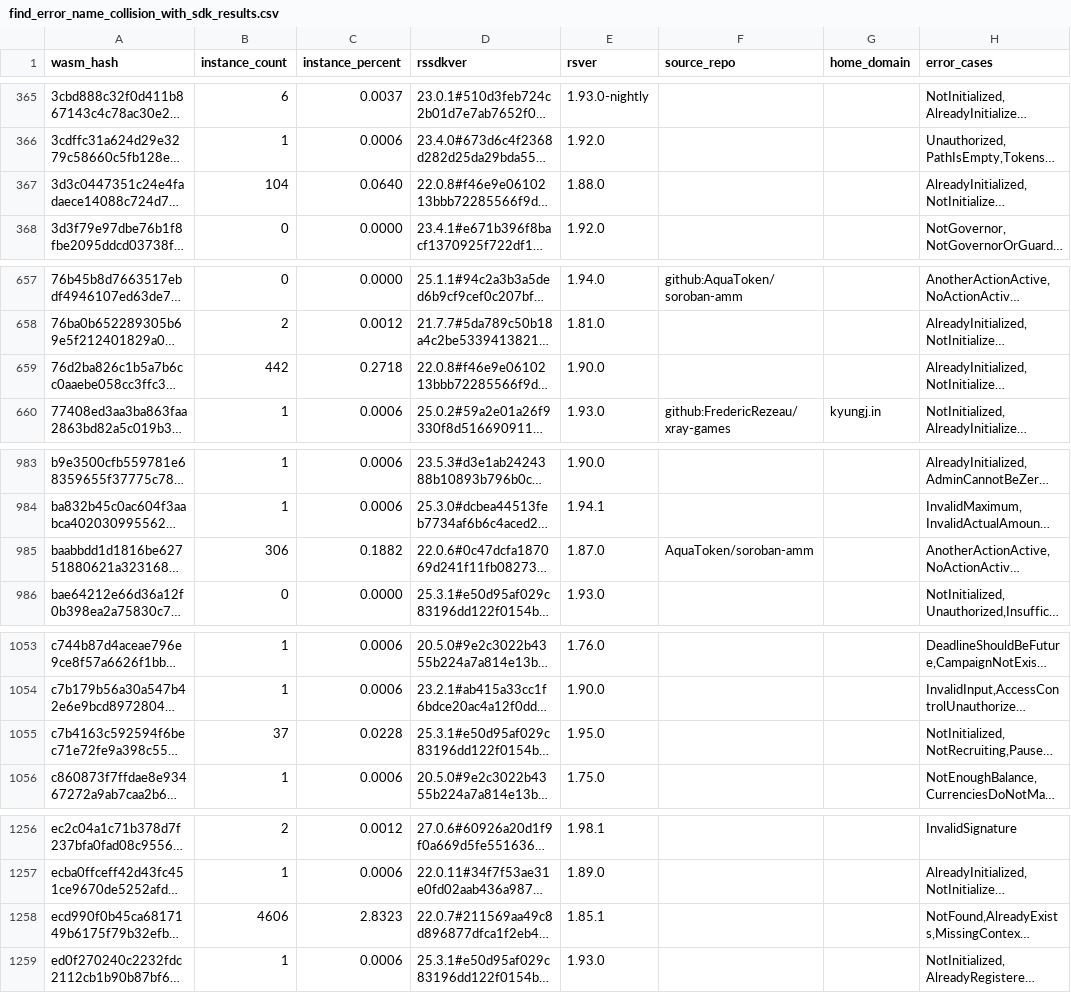
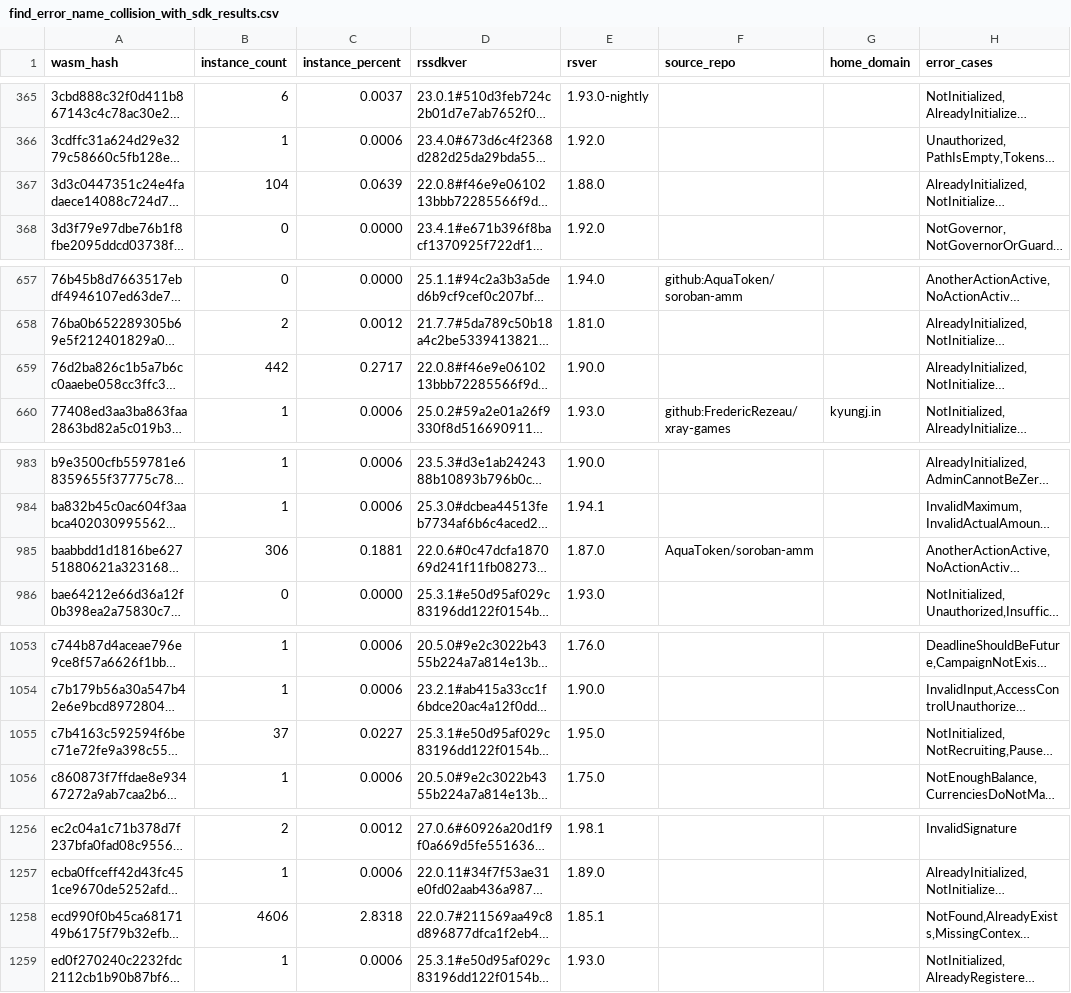
Before and after one commit to drebelsky/contract-wasms, a CSV file: analysis/find_error_name_collision_with_sdk_results.csv, drawn as a sheet; only a part is shown, gaps mark what is left out; long unchanged cells end in …; the diff names each change by its address in the sheet, - before the commit and + after, or states it on an @@ line.

```diff
--- a/analysis/find_error_name_collision_with_sdk_results.csv
+++ b/analysis/find_error_name_collision_with_sdk_results.csv
-C367 (instance_percent): 0.0640
+C367 (instance_percent): 0.0639
-C659 (instance_percent): 0.2718
+C659 (instance_percent): 0.2717
-C985 (instance_percent): 0.1882
+C985 (instance_percent): 0.1881
-C1055 (instance_percent): 0.0228
+C1055 (instance_percent): 0.0227
-C1258 (instance_percent): 2.8323
+C1258 (instance_percent): 2.8318
```
Also changed, not shown: analysis/count_instances_per_wasm.csv, analysis/find_sdk_version_results.csv, 6 other files.
